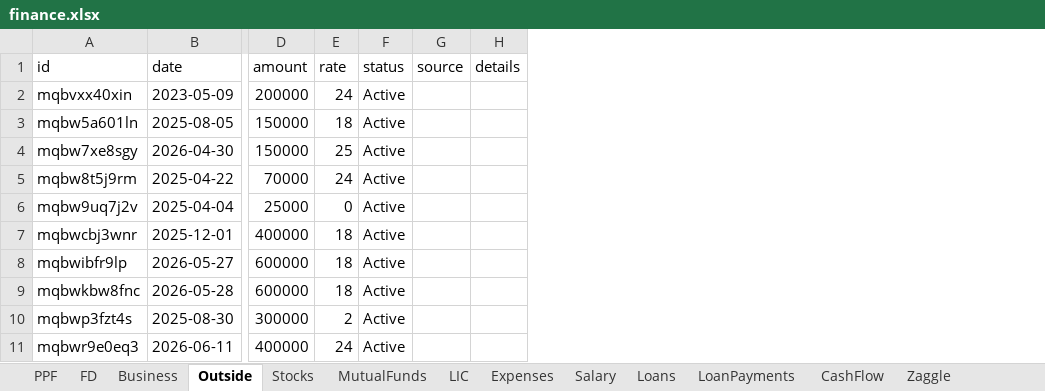
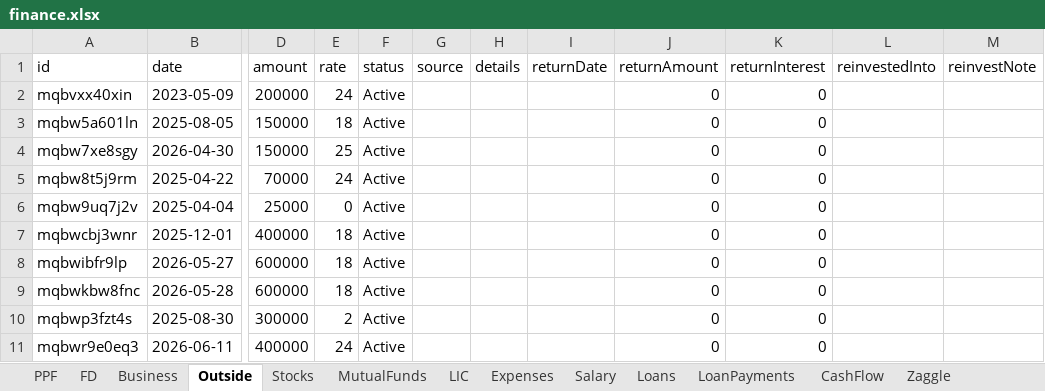
Before and after one commit to Sgali999/finance-tracker, an Excel workbook: data/finance.xlsx, sheet Outside, drawn as a sheet; only a part is shown, gaps mark what is left out; values as stored, in another font and other column widths than the file's, no borders; the diff names each change by its address in the sheet, - before the commit and + after, or states it on an @@ line.

Commit message:
Finance update 2026-06-13 05:38

```diff
--- a/data/finance.xlsx (sheet Outside)
+++ b/data/finance.xlsx (sheet Outside)
+column I (returnDate), empty
+column J (returnAmount), rows 2-11: all 0
+column K (returnInterest), rows 2-11: all 0
+column L (reinvestedInto), empty
+column M (reinvestNote), empty
```
Also changed, not shown: sheet GoldenHome, sheet Business.
